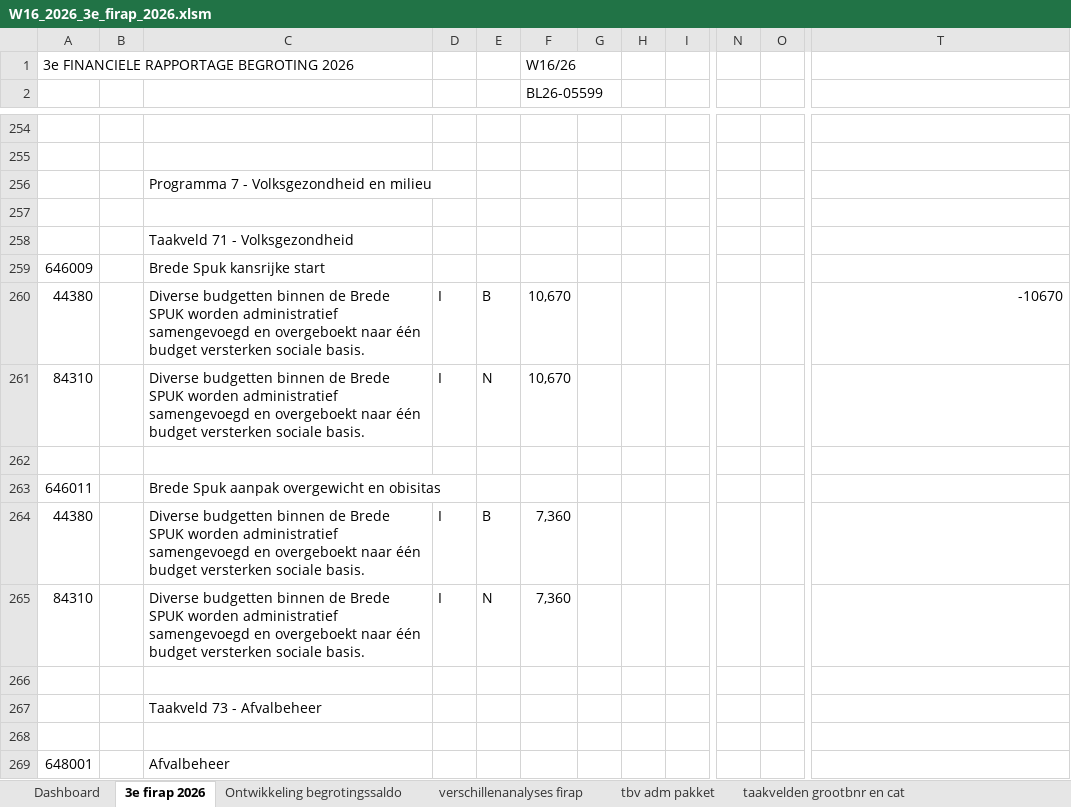
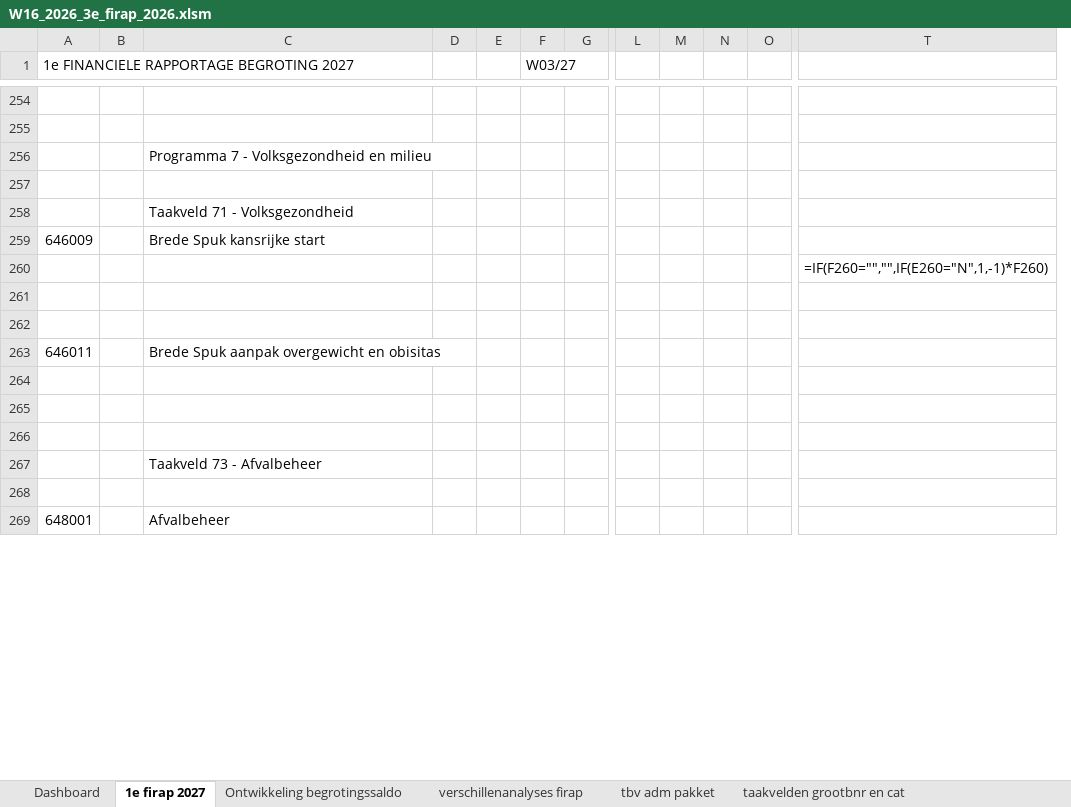
Before and after one commit to MoniqueStrik/test, an Excel workbook: W16_2026_3e_firap_2026.xlsm, sheet 1e firap 2027, drawn as a sheet; only a part is shown, gaps mark what is left out; values as stored, in another font and other column widths than the file's, no cell formats; formulas without a stored value are shown as written; charts and pictures and conditional formats not drawn; removed rows and columns are numbered as before the commit, all else as after; rows hold the shown columns only; the diff covers the shown part only; the diff names each change by its address in the sheet, - before the commit and + after, or states it on an @@ line.

```diff
--- a/W16_2026_3e_firap_2026.xlsm (sheet 1e firap 2027)
+++ b/W16_2026_3e_firap_2026.xlsm (sheet 1e firap 2027)
-sheet tab: 3e firap 2026
+sheet tab: 1e firap 2027
-column E, rows 261-265: N |  |  | B | N
-column F (BL26-05599), rows 261-265: 10,670 |  |  | 7,360 | 7,360
+column M, empty
+column N, empty
-row 1: 3e FINANCIELE RAPPORTAGE BEGROTING 2026 |  |  |  |  | W16/26
-A1: (empty)
+A1: 1e FINANCIELE RAPPORTAGE BEGROTING 2027
-F1: (empty)
+F1: W03/27
-row 260: 44380 |  | Diverse budgetten binnen de Brede SPUK worden administratief samengevoegd en overgeboekt naar één budget versterken sociale basis. | I | B | 10,670 |  |  |  |  |  | -10670
+row 260:  |  |  |  |  |  |  |  |  |  |  | =IF(F260="","",IF(E260="N",1,-1)*F260)
-row 261: 84310 |  | Diverse budgetten binnen de Brede SPUK worden administratief samengevoegd en overgeboekt naar één budget versterken sociale basis. | I | N | 10,670
+row 261: (empty)
-row 264: 44380 |  | Diverse budgetten binnen de Brede SPUK worden administratief samengevoegd en overgeboekt naar één budget versterken sociale basis. | I | B | 7,360
+row 264: (empty)
-row 265: 84310 |  | Diverse budgetten binnen de Brede SPUK worden administratief samengevoegd en overgeboekt naar één budget versterken sociale basis. | I | N | 7,360
+row 265: (empty)
```
Also changed, not shown: 17 added rows, 16 removed rows, 262 edited cells and merged cells elsewhere in this sheet, sheet verschillenanalyses firap, sheet Ontwikkeling begrotingssaldo, sheet Dashboard, sheet tbv adm pakket, cell formats, formulas that keep their value, charts or pictures, 3 other files.
